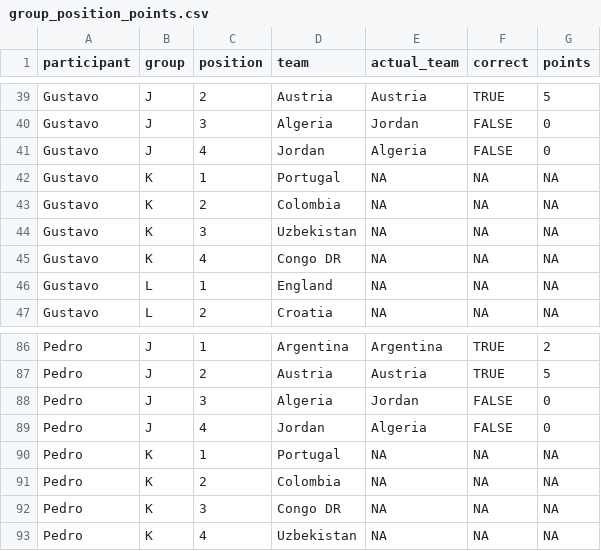
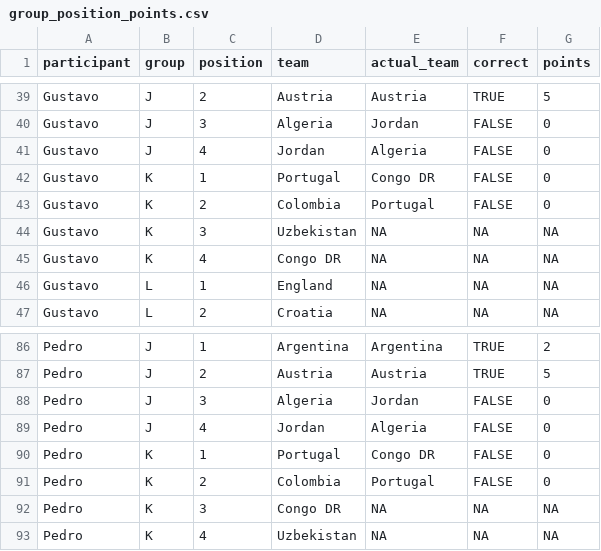
Before and after one commit to pedrosant-anna/bolao-copa-2026-x7q9p, a CSV file: data/scored_outputs/group_position_points.csv, drawn as a sheet; only a part is shown, gaps mark what is left out.

```diff
--- a/data/scored_outputs/group_position_points.csv
+++ b/data/scored_outputs/group_position_points.csv
@@ -41,4 +41,4 @@ Gustavo,J,3,Algeria,Jordan,FALSE,0
 Gustavo,J,4,Jordan,Algeria,FALSE,0
-Gustavo,K,1,Portugal,NA,NA,NA
-Gustavo,K,2,Colombia,NA,NA,NA
+Gustavo,K,1,Portugal,Congo DR,FALSE,0
+Gustavo,K,2,Colombia,Portugal,FALSE,0
 Gustavo,K,3,Uzbekistan,NA,NA,NA
@@ -89,4 +89,4 @@ Pedro,J,3,Algeria,Jordan,FALSE,0
 Pedro,J,4,Jordan,Algeria,FALSE,0
-Pedro,K,1,Portugal,NA,NA,NA
-Pedro,K,2,Colombia,NA,NA,NA
+Pedro,K,1,Portugal,Congo DR,FALSE,0
+Pedro,K,2,Colombia,Portugal,FALSE,0
 Pedro,K,3,Congo DR,NA,NA,NA
```
Also changed, not shown: data/results/actual_results.csv, data/scored_outputs/actual_group_standings.csv, 3 other files.
